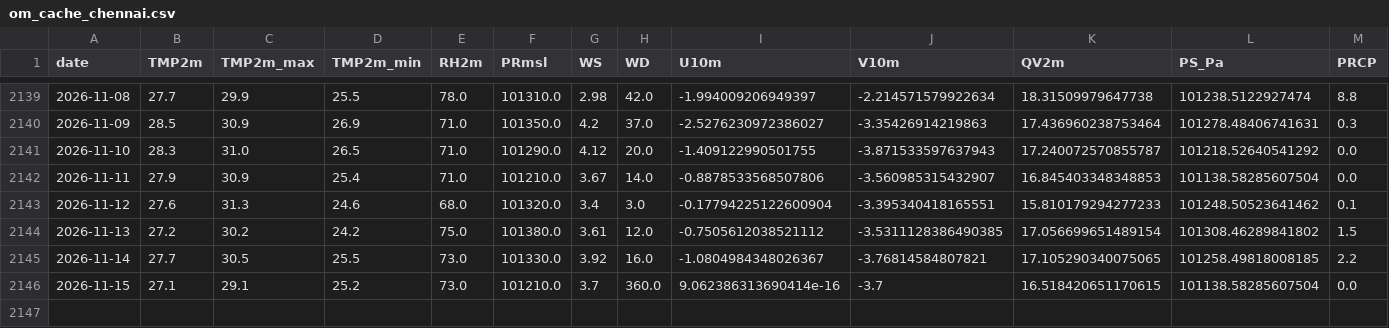
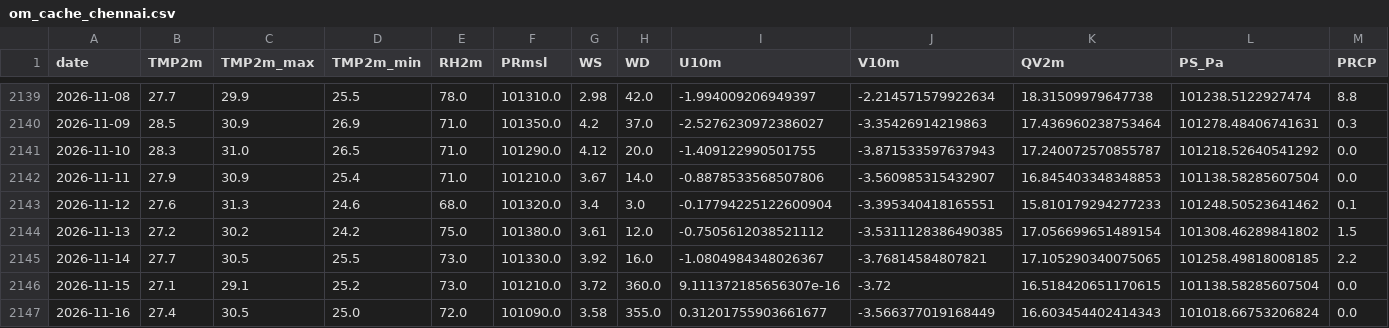
Before and after one commit to souravk03/openmeteo-live-forecast-v2, a CSV file: data/om/Chennai/om_cache_chennai.csv, drawn as a sheet; only a part is shown, gaps mark what is left out; rows hold the shown columns only; the diff names each change by its address in the sheet, - before the commit and + after, or states it on an @@ line.

Commit message:
[Chennai] om_cache_chennai.csv 2026-11-16

```diff
--- a/data/om/Chennai/om_cache_chennai.csv
+++ b/data/om/Chennai/om_cache_chennai.csv
-G2146 (WS): 3.7
+G2146 (WS): 3.72
-I2146 (U10m): 9.062386313690414e-16
+I2146 (U10m): 9.111372185656307e-16
-J2146 (V10m): -3.7
+J2146 (V10m): -3.72
+row 2147: 2026-11-16 | 27.4 | 30.5 | 25.0 | 72.0 | 101090.0 | 3.58 | 355.0 | 0.31201755903661677 | -3.566377019168449 | 16.603454402414343 | 101018.66753206824 | 0.0
```
